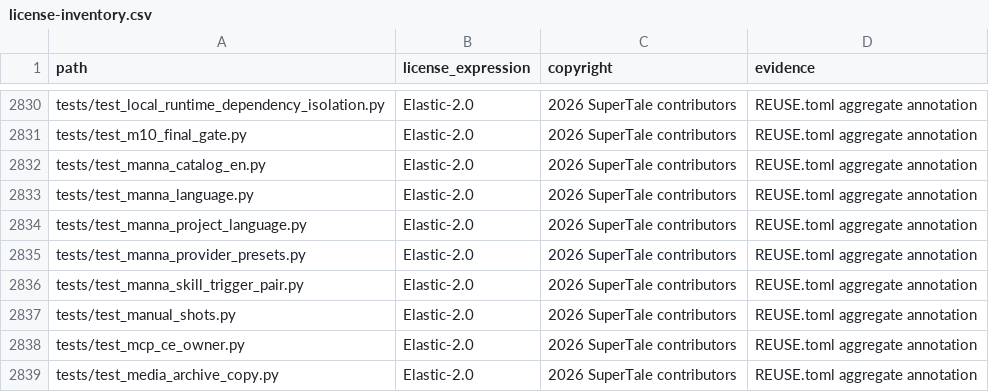
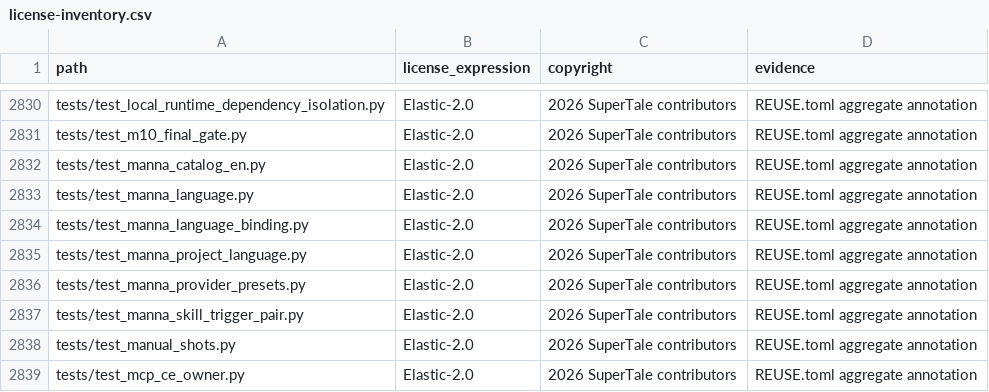
Before and after one commit to ChrisNguyenUS/dramaclaw, a CSV file: license-inventory.csv, drawn as a sheet; only a part is shown, gaps mark what is left out; the shorter side is filled out with more unchanged rows; the diff names each change by its address in the sheet, - before the commit and + after, or states it on an @@ line.

```diff
--- a/license-inventory.csv
+++ b/license-inventory.csv
+row 2834: tests/test_manna_language_binding.py | Elastic-2.0 | 2026 SuperTale contributors | REUSE.toml aggregate annotation
```
Also changed, not shown: 7 other files.
